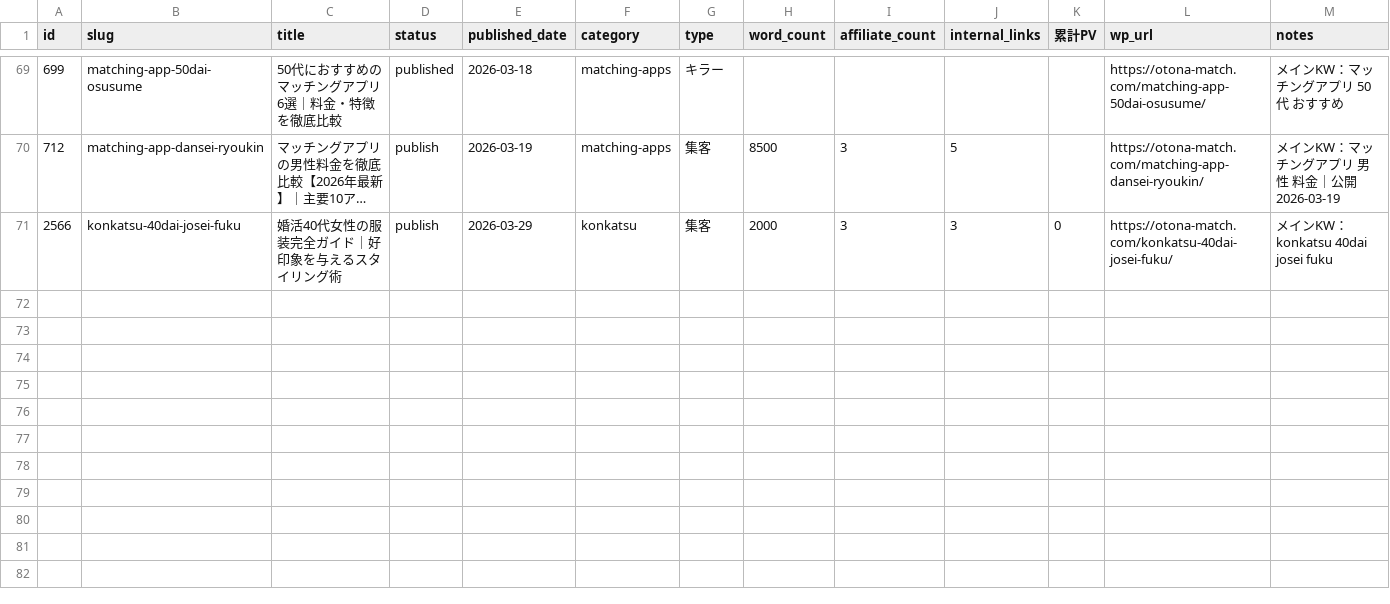
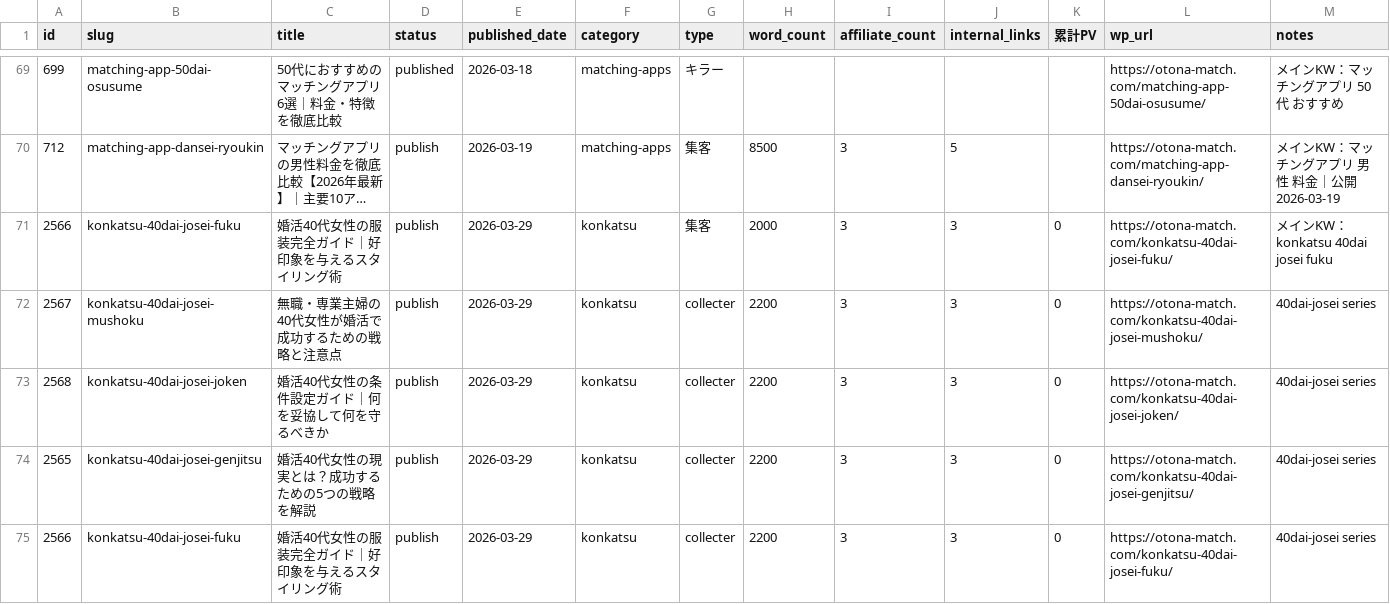
Before and after one commit to tmizuno27/claude-code, a CSV file: sites/otona-match.com/outputs/article-management.csv, drawn as a sheet; only a part is shown, gaps mark what is left out; long unchanged cells end in ….

```diff
--- a/sites/otona-match.com/outputs/article-management.csv
+++ b/sites/otona-match.com/outputs/article-management.csv
@@ -71 +71,5 @@
 2566,konkatsu-40dai-josei-fuku,婚活40代女性の服装完全ガイド｜好印象を与えるスタイリング術,publish,2026-03-29,konkatsu,集客,2000,3,3,0,https://otona-match.com/konkatsu-40dai-josei-fuku/,メインKW：konkatsu 40dai josei fuku
+2567,konkatsu-40dai-josei-mushoku,無職・専業主婦の40代女性が婚活で成功するための戦略と注意点,publish,2026-03-29,konkatsu,collecter,2200,3,3,0,https://otona-match.com/konkatsu-40dai-josei-mushoku/,40dai-josei series
+2568,konkatsu-40dai-josei-joken,婚活40代女性の条件設定ガイド｜何を妥協して何を守るべきか,publish,2026-03-29,konkatsu,collecter,2200,3,3,0,https://otona-match.com/konkatsu-40dai-josei-joken/,40dai-josei series
+2565,konkatsu-40dai-josei-genjitsu,婚活40代女性の現実とは？成功するための5つの戦略を解説,publish,2026-03-29,konkatsu,collecter,2200,3,3,0,https://otona-match.com/konkatsu-40dai-josei-genjitsu/,40dai-josei series
+2566,konkatsu-40dai-josei-fuku,婚活40代女性の服装完全ガイド｜好印象を与えるスタイリング術,publish,2026-03-29,konkatsu,collecter,2200,3,3,0,https://otona-match.com/konkatsu-40dai-josei-fuku/,40dai-josei series
```
Also changed, not shown: 25 other files.
